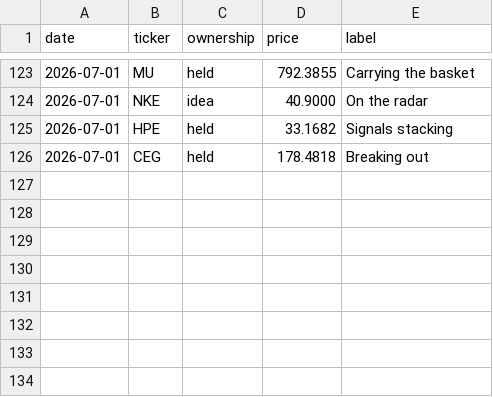
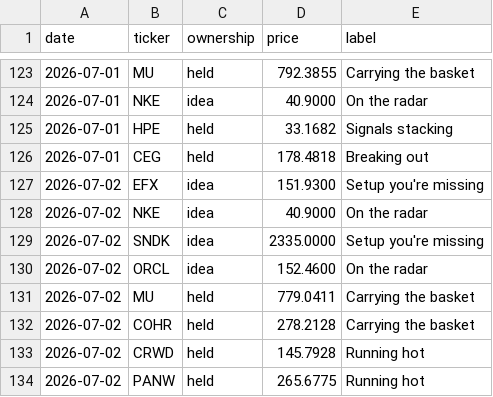
Before and after one commit to newpov/stocks-dashboard, a CSV file: data/bigbrain_log.csv, drawn as a sheet; only a part is shown, gaps mark what is left out.

```diff
--- a/data/bigbrain_log.csv
+++ b/data/bigbrain_log.csv
@@ -126 +126,9 @@ date,ticker,ownership,price,label
 2026-07-01,CEG,held,178.4818,Breaking out
+2026-07-02,EFX,idea,151.9300,Setup you're missing
+2026-07-02,NKE,idea,40.9000,On the radar
+2026-07-02,SNDK,idea,2335.0000,Setup you're missing
+2026-07-02,ORCL,idea,152.4600,On the radar
+2026-07-02,MU,held,779.0411,Carrying the basket
+2026-07-02,COHR,held,278.2128,Carrying the basket
+2026-07-02,CRWD,held,145.7928,Running hot
+2026-07-02,PANW,held,265.6775,Running hot
```
Also changed, not shown: 13 other files.
